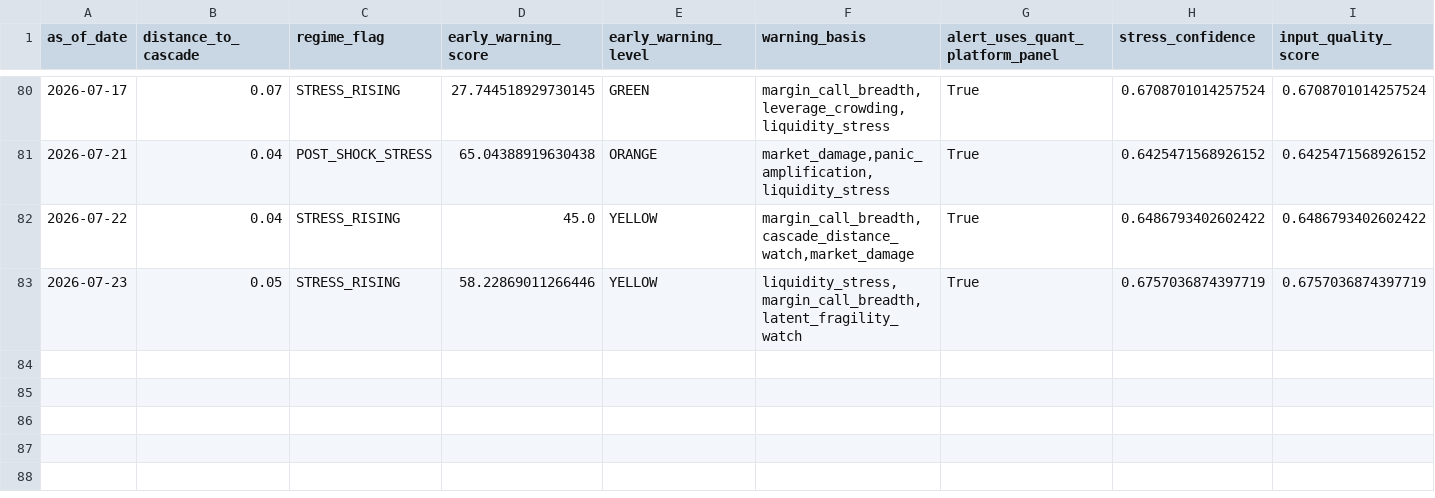
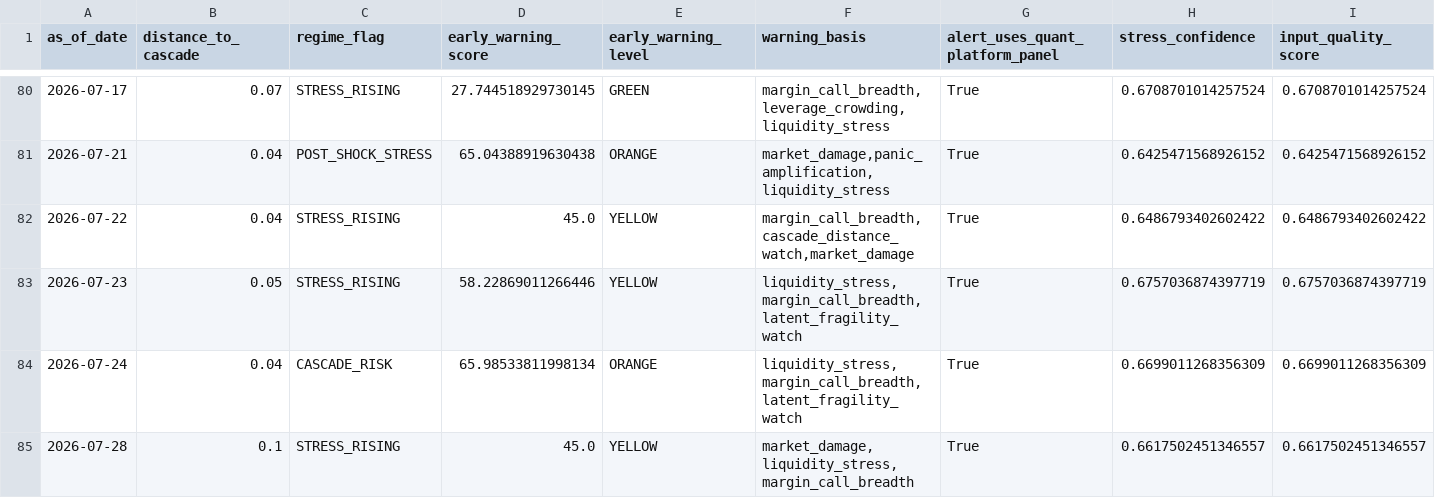
Before and after one commit to cuocsongthinhvuong8868-sketch/onl_quant-platform, a CSV file: data_lake/abm_alert.csv, drawn as a sheet; only a part is shown, gaps mark what is left out; rows hold the shown columns only; the diff names each change by its address in the sheet, - before the commit and + after, or states it on an @@ line.

```diff
--- a/data_lake/abm_alert.csv
+++ b/data_lake/abm_alert.csv
+row 84: 2026-07-24 | 0.04 | CASCADE_RISK | 65.98533811998134 | ORANGE | liquidity_stress,margin_call_breadth,latent_fragility_watch | True | 0.6699011268356309 | 0.6699011268356309
+row 85: 2026-07-28 | 0.1 | STRESS_RISING | 45.0 | YELLOW | market_damage,liquidity_stress,margin_call_breadth | True | 0.6617502451346557 | 0.6617502451346557
```
Also changed, not shown: data_lake/abm_behavioral_state.csv, data_lake/abm_latent_state.csv, 5 other files.
